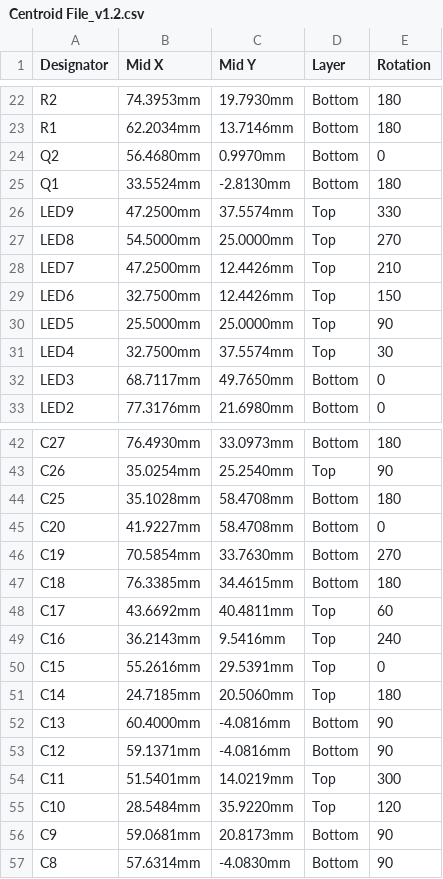
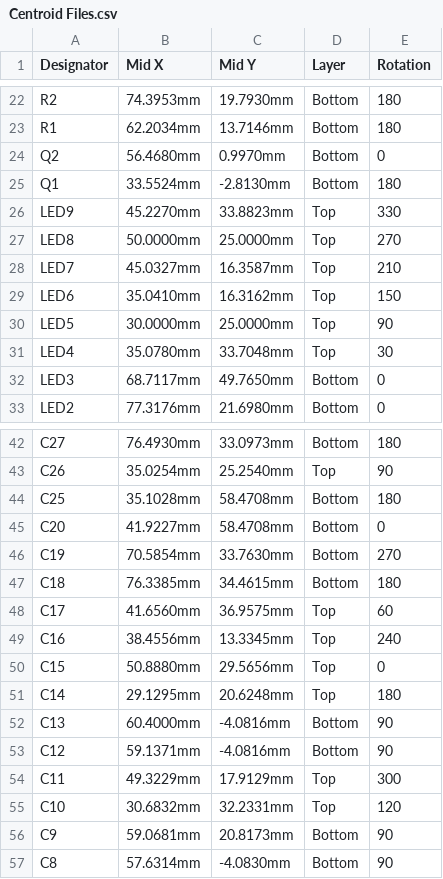
Before and after one commit to eSpark-Backup/smartmasjid-hw, a CSV file: Design Files/IoT-Button-v1.2/Pick n Place/Centroid Files.csv (was Design Files/IoT-Button-v1.2/Pick n Place/Centroid File_v1.2.csv), drawn as a sheet; only a part is shown, gaps mark what is left out.

```diff
--- a/Design Files/IoT-Button-v1.2/Pick n Place/Centroid File_v1.2.csv
+++ b/Design Files/IoT-Button-v1.2/Pick n Place/Centroid Files.csv
@@ -25,8 +25,8 @@ Q2,56.4680mm,0.9970mm,Bottom,0
 Q1,33.5524mm,-2.8130mm,Bottom,180
-LED9,47.2500mm,37.5574mm,Top,330
-LED8,54.5000mm,25.0000mm,Top,270
-LED7,47.2500mm,12.4426mm,Top,210
-LED6,32.7500mm,12.4426mm,Top,150
-LED5,25.5000mm,25.0000mm,Top,90
-LED4,32.7500mm,37.5574mm,Top,30
+LED9,45.2270mm,33.8823mm,Top,330
+LED8,50.0000mm,25.0000mm,Top,270
+LED7,45.0327mm,16.3587mm,Top,210
+LED6,35.0410mm,16.3162mm,Top,150
+LED5,30.0000mm,25.0000mm,Top,90
+LED4,35.0780mm,33.7048mm,Top,30
 LED3,68.7117mm,49.7650mm,Bottom,0
@@ -47,10 +47,10 @@ C19,70.5854mm,33.7630mm,Bottom,270
 C18,76.3385mm,34.4615mm,Bottom,180
-C17,43.6692mm,40.4811mm,Top,60
-C16,36.2143mm,9.5416mm,Top,240
-C15,55.2616mm,29.5391mm,Top,0
-C14,24.7185mm,20.5060mm,Top,180
+C17,41.6560mm,36.9575mm,Top,60
+C16,38.4556mm,13.3345mm,Top,240
+C15,50.8880mm,29.5656mm,Top,0
+C14,29.1295mm,20.6248mm,Top,180
 C13,60.4000mm,-4.0816mm,Bottom,90
 C12,59.1371mm,-4.0816mm,Bottom,90
-C11,51.5401mm,14.0219mm,Top,300
-C10,28.5484mm,35.9220mm,Top,120
+C11,49.3229mm,17.9129mm,Top,300
+C10,30.6832mm,32.2331mm,Top,120
 C9,59.0681mm,20.8173mm,Bottom,90
```
Also changed, not shown: Design Files/IoT-Button-v1.2/Pick n Place/Pick Place for IoT-Button-PCB.csv, 43 other files.
